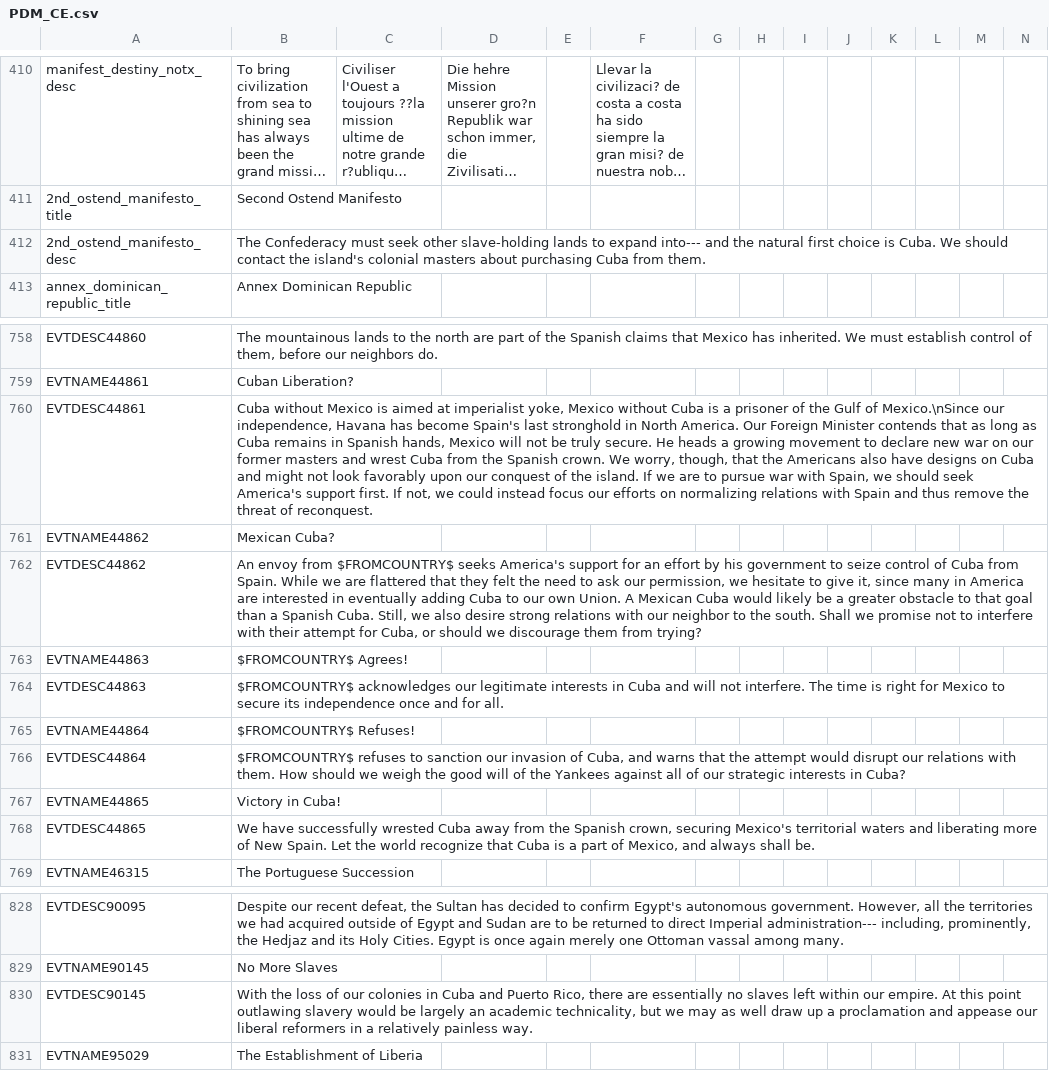
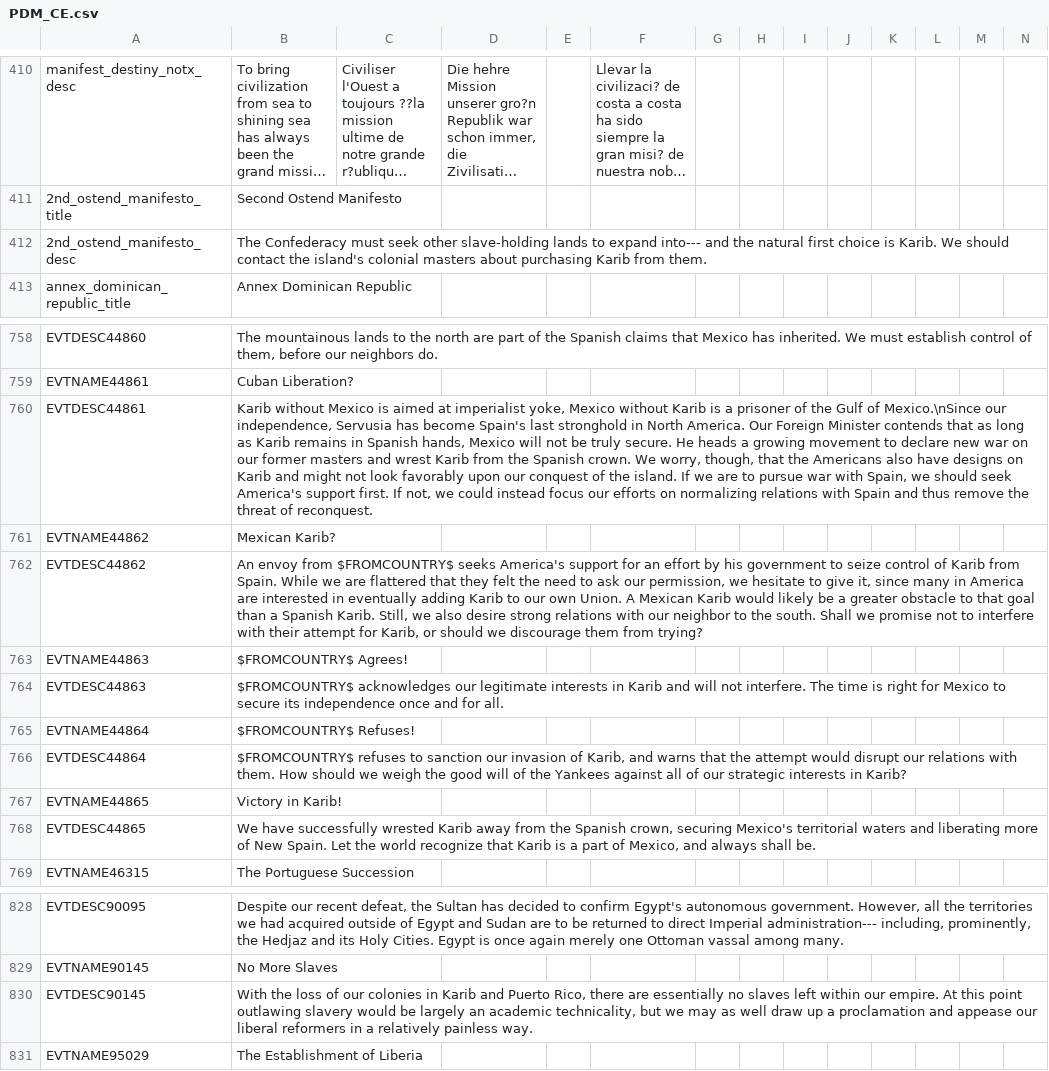
Before and after one commit to Jupiterson/Throne-of-Lorraine, a CSV file: Throne-of-Lorraine/TOL/localisation/PDM_CE.csv, drawn as a sheet; only a part is shown, gaps mark what is left out; long unchanged cells end in …; the diff names each change by its address in the sheet, - before the commit and + after, or states it on an @@ line.

```diff
--- a/Throne-of-Lorraine/TOL/localisation/PDM_CE.csv
+++ b/Throne-of-Lorraine/TOL/localisation/PDM_CE.csv
-B412: …choice is Cuba. We should contact the island's colonial masters about purchasing Cuba from them.
+B412: …choice is Karib. We should contact the island's colonial masters about purchasing Karib from them.
-B760: Cuba without Mexico is aimed at imperialist yoke, Mexico without Cuba is a prisoner of the Gulf of Mexico.\nSince our independence, Havana has become Spain's last stronghold in North America. Our Foreign Minister contends that as long as Cuba remains in Spanish hands, Mexico will not be truly secure. He heads a growing movement to declare new war on our former masters and wrest Cuba from the Spanish crown. We worry, though, that the Americans also have designs on Cuba and might…
+B760: Karib without Mexico is aimed at imperialist yoke, Mexico without Karib is a prisoner of the Gulf of Mexico.\nSince our independence, Servusia has become Spain's last stronghold in North America. Our Foreign Minister contends that as long as Karib remains in Spanish hands, Mexico will not be truly secure. He heads a growing movement to declare new war on our former masters and wrest Karib from the Spanish crown. We worry, though, that the Americans also have designs on Karib and might…
-B761: Mexican Cuba?
+B761: Mexican Karib?
-B762: …control of Cuba from Spain. While we are flattered that they felt the need to ask our permission, we hesitate to give it, since many in America are interested in eventually adding Cuba to our own Union. A Mexican Cuba would likely be a greater obstacle to that goal than a Spanish Cuba. Still, we also desire strong relations with our neighbor to the south. Shall we promise not to interfere with their attempt for Cuba, or should…
+B762: …control of Karib from Spain. While we are flattered that they felt the need to ask our permission, we hesitate to give it, since many in America are interested in eventually adding Karib to our own Union. A Mexican Karib would likely be a greater obstacle to that goal than a Spanish Karib. Still, we also desire strong relations with our neighbor to the south. Shall we promise not to interfere with their attempt for Karib, or should…
-B764: …interests in Cuba and will…
+B764: …interests in Karib and will…
-B766: …invasion of Cuba, and warns that the attempt would disrupt our relations with them. How should we weigh the good will of the Yankees against all of our strategic interests in Cuba?
+B766: …invasion of Karib, and warns that the attempt would disrupt our relations with them. How should we weigh the good will of the Yankees against all of our strategic interests in Karib?
-B767: Victory in Cuba!
+B767: Victory in Karib!
-B768: …successfully wrested Cuba away from the Spanish crown, securing Mexico's territorial waters and liberating more of New Spain. Let the world recognize that Cuba is a…
+B768: …successfully wrested Karib away from the Spanish crown, securing Mexico's territorial waters and liberating more of New Spain. Let the world recognize that Karib is a…
-B830: …colonies in Cuba and Puerto…
+B830: …colonies in Karib and Puerto…
```
Also changed, not shown: Throne-of-Lorraine/TOL/localisation/00_GSG_decisions.csv, Throne-of-Lorraine/TOL/localisation/00_HPM_News.csv, 35 other files.
